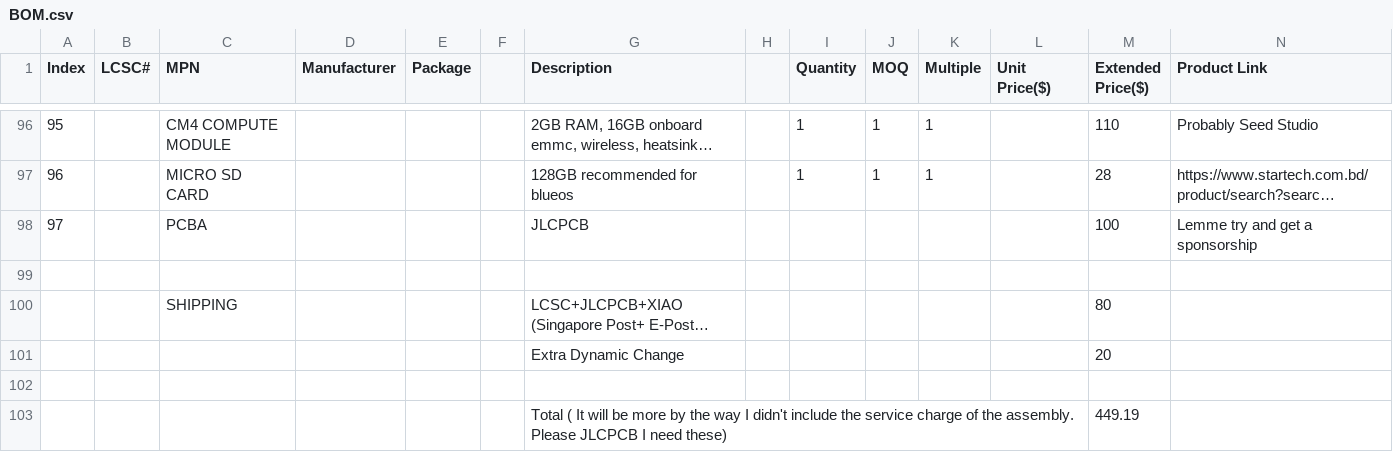
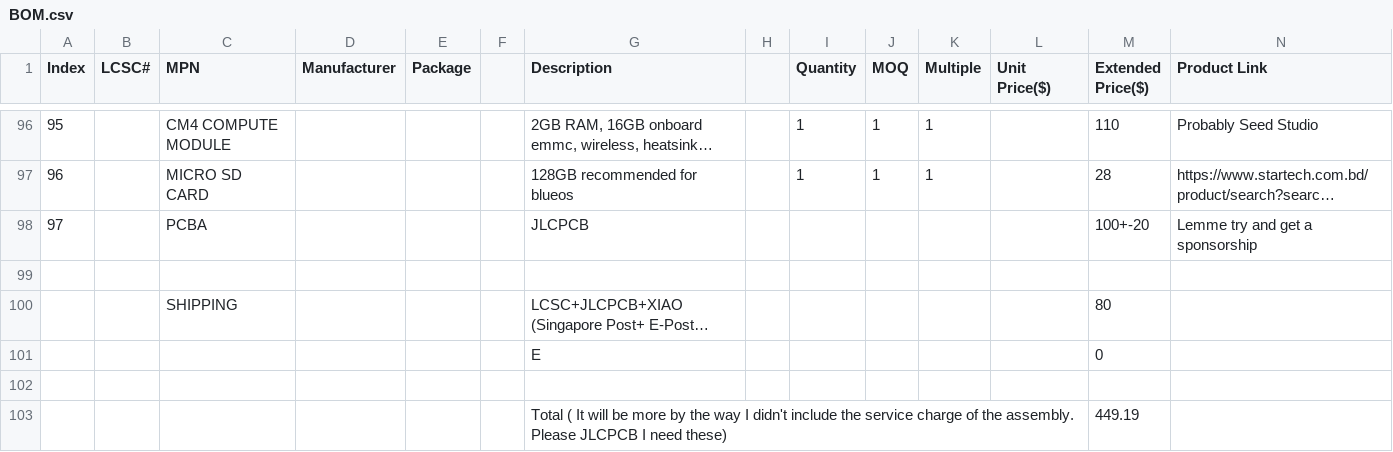
Before and after one commit to samdoes-stuff/POSEIDON, a CSV file: BOM.csv, drawn as a sheet; only a part is shown, gaps mark what is left out; long unchanged cells end in …; removed rows and columns are numbered as before the commit, all else as after; the diff names each change by its address in the sheet, - before the commit and + after, or states it on an @@ line.

Commit message:
Update BOM.csv

```diff
--- a/BOM.csv
+++ b/BOM.csv
-M98 (Extended Price($)): 100
+M98 (Extended Price($)): 100+-20
-row 101:  |  |  |  |  |  | Extra Dynamic Change |  |  |  |  |  | 20
+row 101:  |  |  |  |  |  | E |  |  |  |  |  | 0
```
